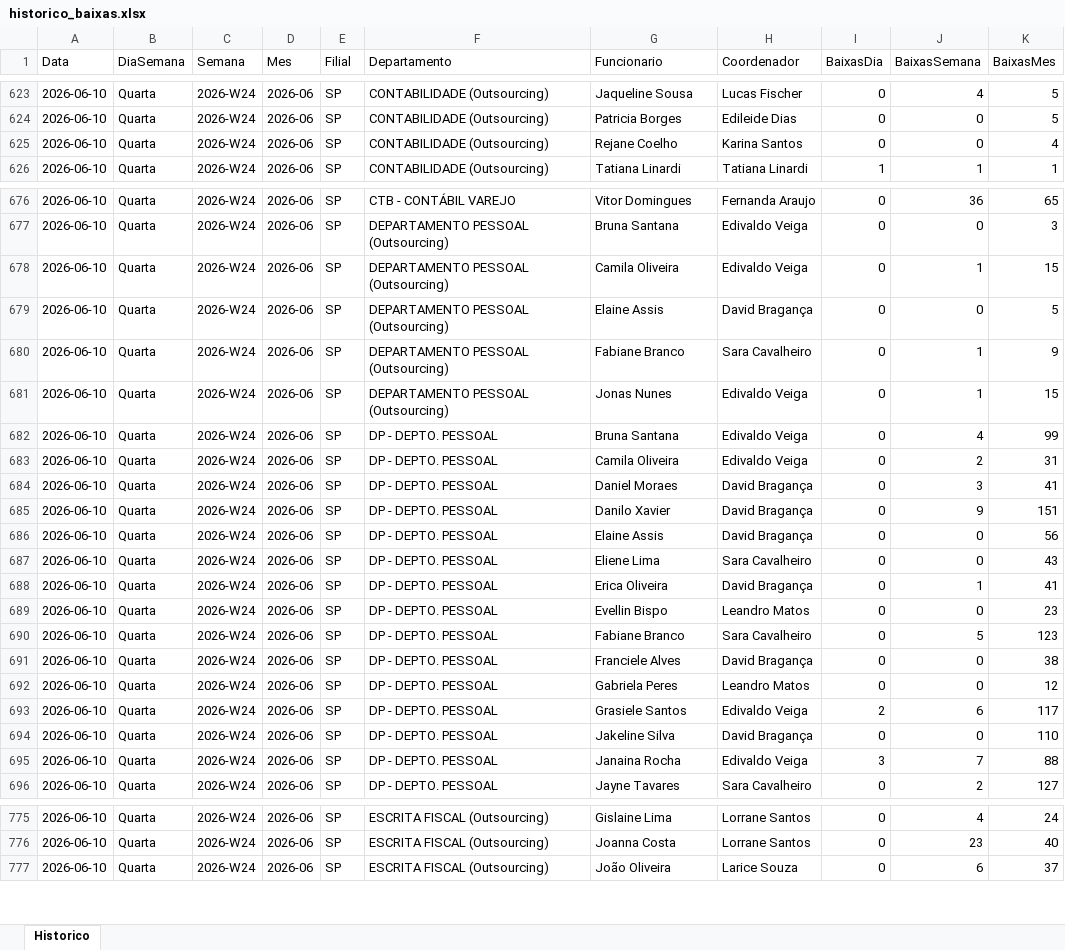
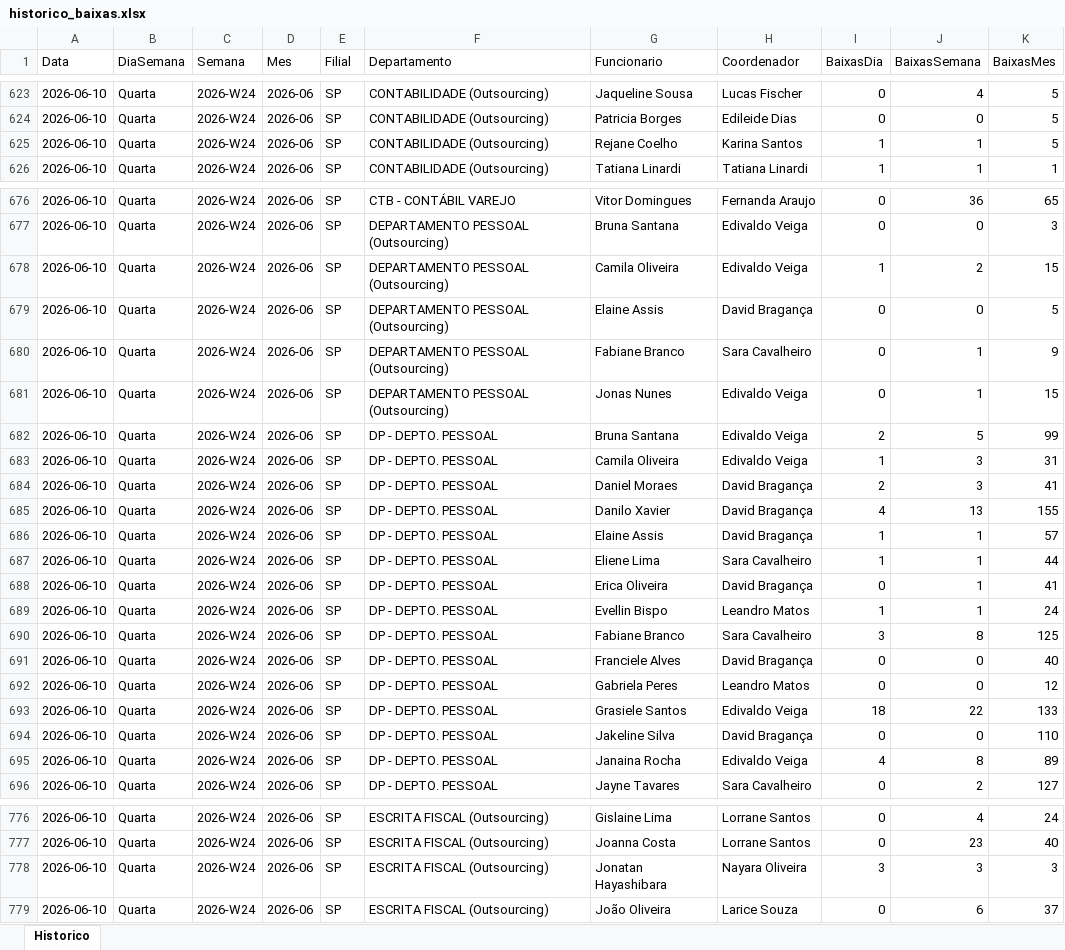
Before and after one commit to GAmaral99/Acompanhamento-de-Pendencias, an Excel workbook: data/historico/historico_baixas.xlsx, sheet Historico, drawn as a sheet; only a part is shown, gaps mark what is left out; values as stored, in another font and other column widths than the file's, no borders; the diff covers the shown part only; the diff names each change by its address in the sheet, - before the commit and + after, or states it on an @@ line.

```diff
--- a/data/historico/historico_baixas.xlsx (sheet Historico)
+++ b/data/historico/historico_baixas.xlsx (sheet Historico)
-I625 (BaixasDia): 0
+I625 (BaixasDia): 1
-J625 (BaixasSemana): 0
+J625 (BaixasSemana): 1
-K625 (BaixasMes): 4
+K625 (BaixasMes): 5
-I678 (BaixasDia): 0
+I678 (BaixasDia): 1
-J678 (BaixasSemana): 1
+J678 (BaixasSemana): 2
-I682 (BaixasDia): 0
+I682 (BaixasDia): 2
-J682 (BaixasSemana): 4
+J682 (BaixasSemana): 5
-I683 (BaixasDia): 0
+I683 (BaixasDia): 1
-J683 (BaixasSemana): 2
+J683 (BaixasSemana): 3
-I684 (BaixasDia): 0
+I684 (BaixasDia): 2
-I685 (BaixasDia): 0
+I685 (BaixasDia): 4
-J685 (BaixasSemana): 9
+J685 (BaixasSemana): 13
-K685 (BaixasMes): 151
+K685 (BaixasMes): 155
-I686:I687 (BaixasDia): 0
+I686:I687 (BaixasDia): 1
-J686:J687 (BaixasSemana): 0
+J686:J687 (BaixasSemana): 1
-K686 (BaixasMes): 56
+K686 (BaixasMes): 57
-K687 (BaixasMes): 43
+K687 (BaixasMes): 44
-I689 (BaixasDia): 0
+I689 (BaixasDia): 1
-J689 (BaixasSemana): 0
+J689 (BaixasSemana): 1
-K689 (BaixasMes): 23
+K689 (BaixasMes): 24
-I690 (BaixasDia): 0
+I690 (BaixasDia): 3
-J690 (BaixasSemana): 5
+J690 (BaixasSemana): 8
-K690 (BaixasMes): 123
+K690 (BaixasMes): 125
-K691 (BaixasMes): 38
+K691 (BaixasMes): 40
-I693 (BaixasDia): 2
+I693 (BaixasDia): 18
-J693 (BaixasSemana): 6
+J693 (BaixasSemana): 22
-K693 (BaixasMes): 117
+K693 (BaixasMes): 133
-I695 (BaixasDia): 3
+I695 (BaixasDia): 4
-J695 (BaixasSemana): 7
+J695 (BaixasSemana): 8
-K695 (BaixasMes): 88
+K695 (BaixasMes): 89
+row 778: 2026-06-10 | Quarta | 2026-W24 | 2026-06 | SP | ESCRITA FISCAL (Outsourcing) | Jonatan Hayashibara | Nayara Oliveira | 3 | 3 | 3
```
Also changed, not shown: 2 added rows and 177 edited cells elsewhere in this sheet, 1 other file.
